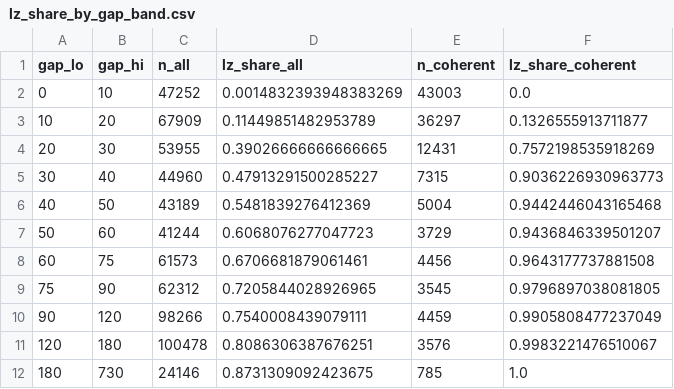
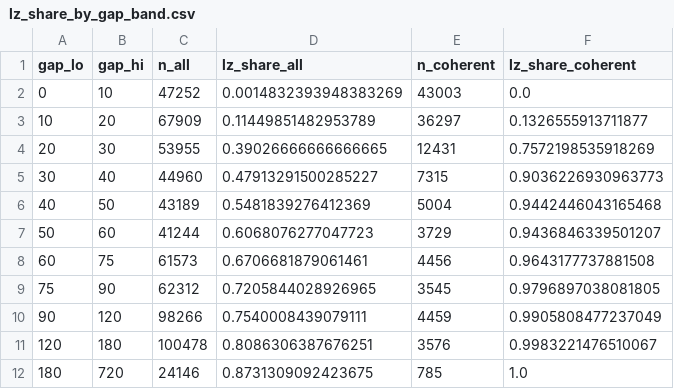
Before and after one commit to sopanpatil/storage-pace-analysis, a CSV file: derived_output/lz_share_by_gap_band.csv, drawn as a sheet.

```diff
--- a/derived_output/lz_share_by_gap_band.csv
+++ b/derived_output/lz_share_by_gap_band.csv
@@ -11,2 +11,2 @@ gap_lo,gap_hi,n_all,lz_share_all,n_coherent,lz_share_coherent
 120,180,100478,0.8086306387676251,3576,0.9983221476510067
-180,730,24146,0.8731309092423675,785,1.0
+180,720,24146,0.8731309092423675,785,1.0
```
Also changed, not shown: derived_output/tail_exceedance.csv, 11 other files.
